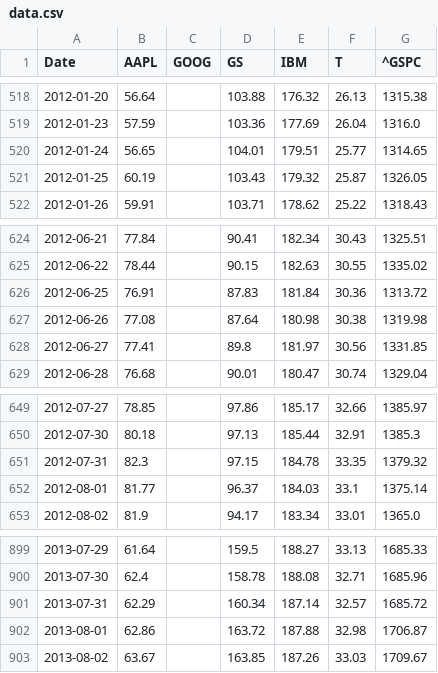
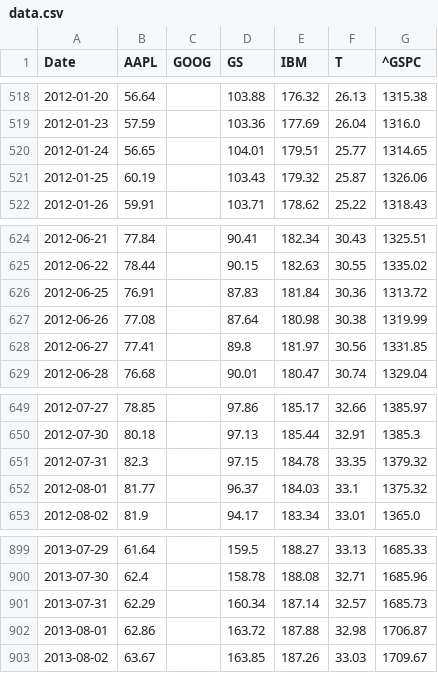
Before and after one commit to tschm/MosekRegression, a CSV file: data/data.csv, drawn as a sheet; only a part is shown, gaps mark what is left out; the diff covers the shown part only.

```diff
--- a/data/data.csv
+++ b/data/data.csv
@@ -520,3 +520,3 @@ Date,AAPL,GOOG,GS,IBM,T,^GSPC
 2012-01-24,56.65,,104.01,179.51,25.77,1314.65
-2012-01-25,60.19,,103.43,179.32,25.87,1326.05
+2012-01-25,60.19,,103.43,179.32,25.87,1326.06
 2012-01-26,59.91,,103.71,178.62,25.22,1318.43
@@ -626,3 +626,3 @@ Date,AAPL,GOOG,GS,IBM,T,^GSPC
 2012-06-25,76.91,,87.83,181.84,30.36,1313.72
-2012-06-26,77.08,,87.64,180.98,30.38,1319.98
+2012-06-26,77.08,,87.64,180.98,30.38,1319.99
 2012-06-27,77.41,,89.8,181.97,30.56,1331.85
@@ -651,3 +651,3 @@ Date,AAPL,GOOG,GS,IBM,T,^GSPC
 2012-07-31,82.3,,97.15,184.78,33.35,1379.32
-2012-08-01,81.77,,96.37,184.03,33.1,1375.14
+2012-08-01,81.77,,96.37,184.03,33.1,1375.32
 2012-08-02,81.9,,94.17,183.34,33.01,1365.0
@@ -900,3 +900,3 @@ Date,AAPL,GOOG,GS,IBM,T,^GSPC
 2013-07-30,62.4,,158.78,188.08,32.71,1685.96
-2013-07-31,62.29,,160.34,187.14,32.57,1685.72
+2013-07-31,62.29,,160.34,187.14,32.57,1685.73
 2013-08-01,62.86,,163.72,187.88,32.98,1706.87
```
Also changed, not shown: 5 edited cells elsewhere in this file, 5 other files.
